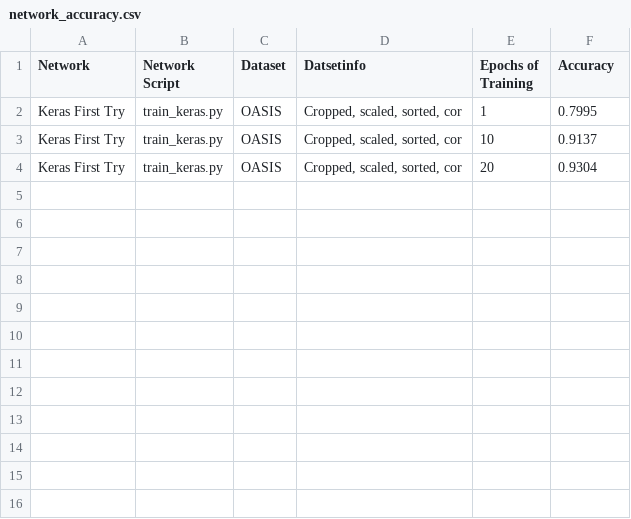
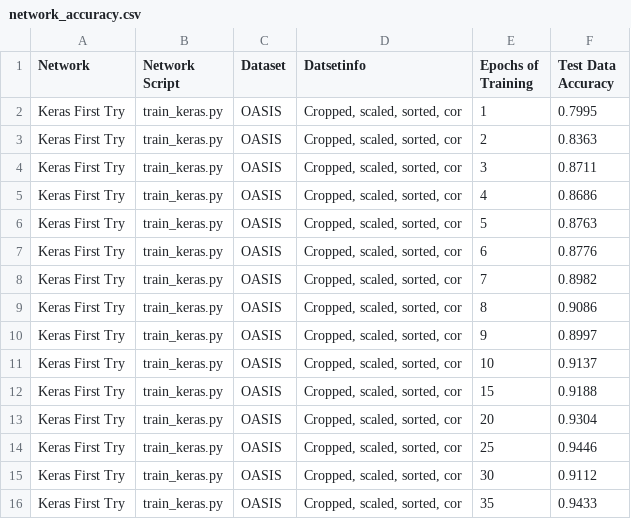
Before and after one commit to jake-billings/research-alzheimers, a CSV file: data/performance_statistics/network_accuracy.csv, drawn as a sheet.

Commit message:
Upload data for up to 35 epochs

```diff
--- a/data/performance_statistics/network_accuracy.csv
+++ b/data/performance_statistics/network_accuracy.csv
@@ -1,4 +1,16 @@
-Network,Network Script,Dataset,Datsetinfo,Epochs of Training,Accuracy
+Network,Network Script,Dataset,Datsetinfo,Epochs of Training,Test Data Accuracy
 Keras First Try,train_keras.py,OASIS,"Cropped, scaled, sorted, cor",1,0.7995
+Keras First Try,train_keras.py,OASIS,"Cropped, scaled, sorted, cor",2,0.8363
+Keras First Try,train_keras.py,OASIS,"Cropped, scaled, sorted, cor",3,0.8711
+Keras First Try,train_keras.py,OASIS,"Cropped, scaled, sorted, cor",4,0.8686
+Keras First Try,train_keras.py,OASIS,"Cropped, scaled, sorted, cor",5,0.8763
+Keras First Try,train_keras.py,OASIS,"Cropped, scaled, sorted, cor",6,0.8776
+Keras First Try,train_keras.py,OASIS,"Cropped, scaled, sorted, cor",7,0.8982
+Keras First Try,train_keras.py,OASIS,"Cropped, scaled, sorted, cor",8,0.9086
+Keras First Try,train_keras.py,OASIS,"Cropped, scaled, sorted, cor",9,0.8997
 Keras First Try,train_keras.py,OASIS,"Cropped, scaled, sorted, cor",10,0.9137
+Keras First Try,train_keras.py,OASIS,"Cropped, scaled, sorted, cor",15,0.9188
 Keras First Try,train_keras.py,OASIS,"Cropped, scaled, sorted, cor",20,0.9304
+Keras First Try,train_keras.py,OASIS,"Cropped, scaled, sorted, cor",25,0.9446
+Keras First Try,train_keras.py,OASIS,"Cropped, scaled, sorted, cor",30,0.9112
+Keras First Try,train_keras.py,OASIS,"Cropped, scaled, sorted, cor",35,0.9433
```
